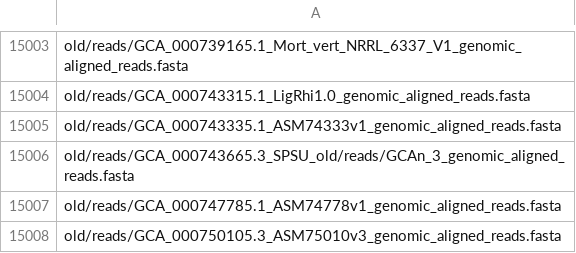
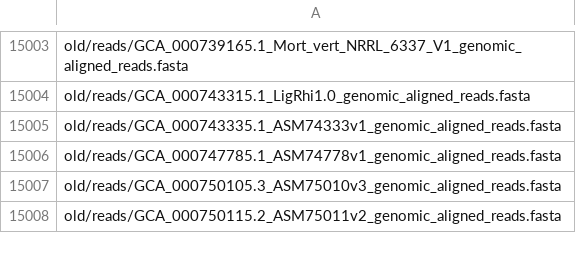
Before and after one commit to CSE-BIONOVA/Helper, a CSV file: all_reads/fungi.csv, drawn as a sheet; only a part is shown, gaps mark what is left out; the shorter side is filled out with more unchanged rows; the diff names each change by its address in the sheet, - before the commit and + after, or states it on an @@ line.

```diff
--- a/all_reads/fungi.csv
+++ b/all_reads/fungi.csv
-row 15006: old/reads/GCA_000743665.3_SPSU_old/reads/GCAn_3_genomic_aligned_reads.fasta
```
Also changed, not shown: all_reads/rest/fungi.csv, 8 other files.
